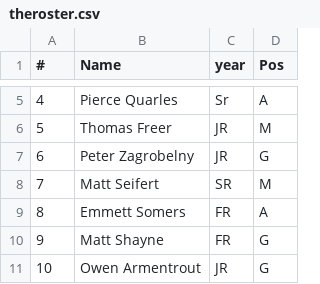
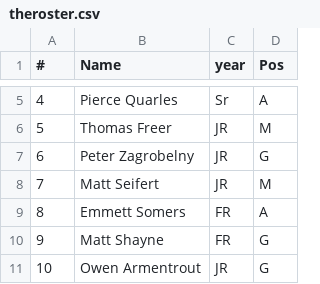
Before and after one commit to GeorgeCorbin/GT-Lax-App, a CSV file: firebase/public/players/theroster.csv, drawn as a sheet; only a part is shown, gaps mark what is left out.

```diff
--- a/firebase/public/players/theroster.csv
+++ b/firebase/public/players/theroster.csv
@@ -7,3 +7,3 @@
 6,Peter Zagrobelny,JR,G
-7,Matt Seifert,SR,M
+7,Matt Seifert,JR,M
 8,Emmett Somers,FR,A
```
Also changed, not shown: 15 other files.
